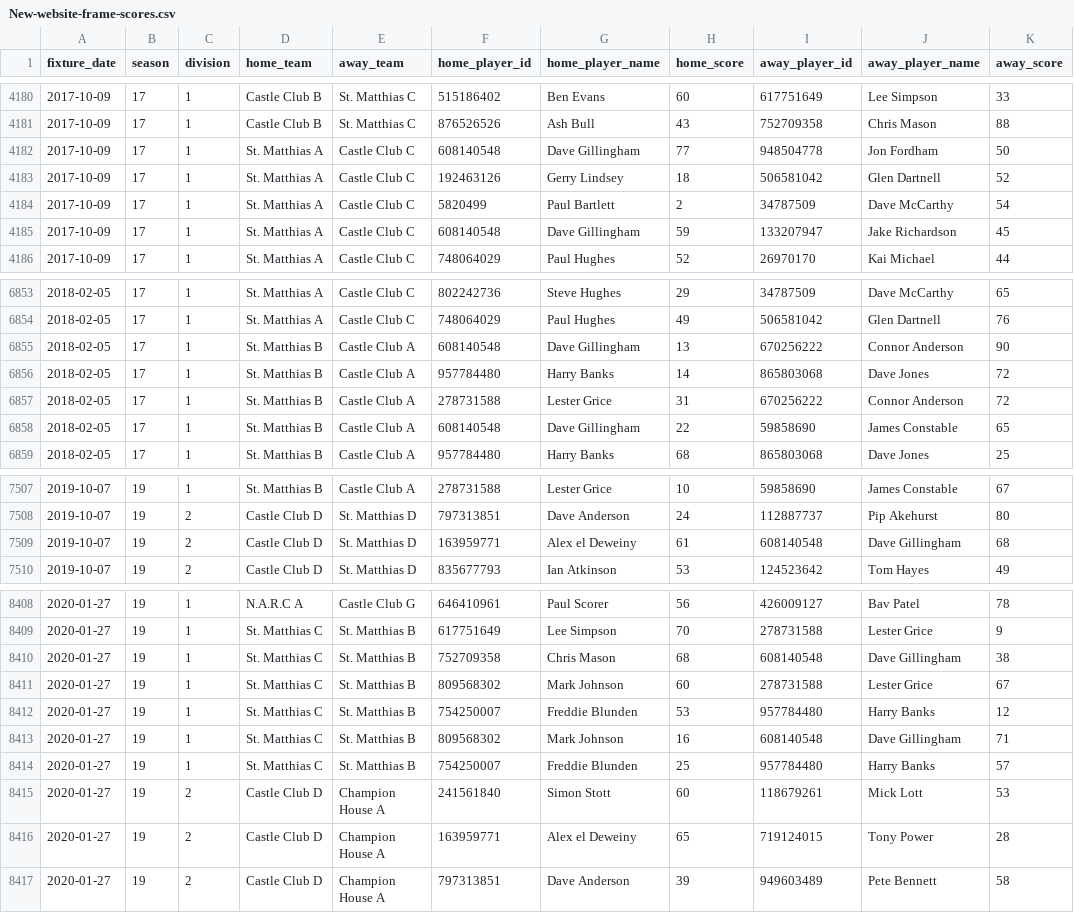
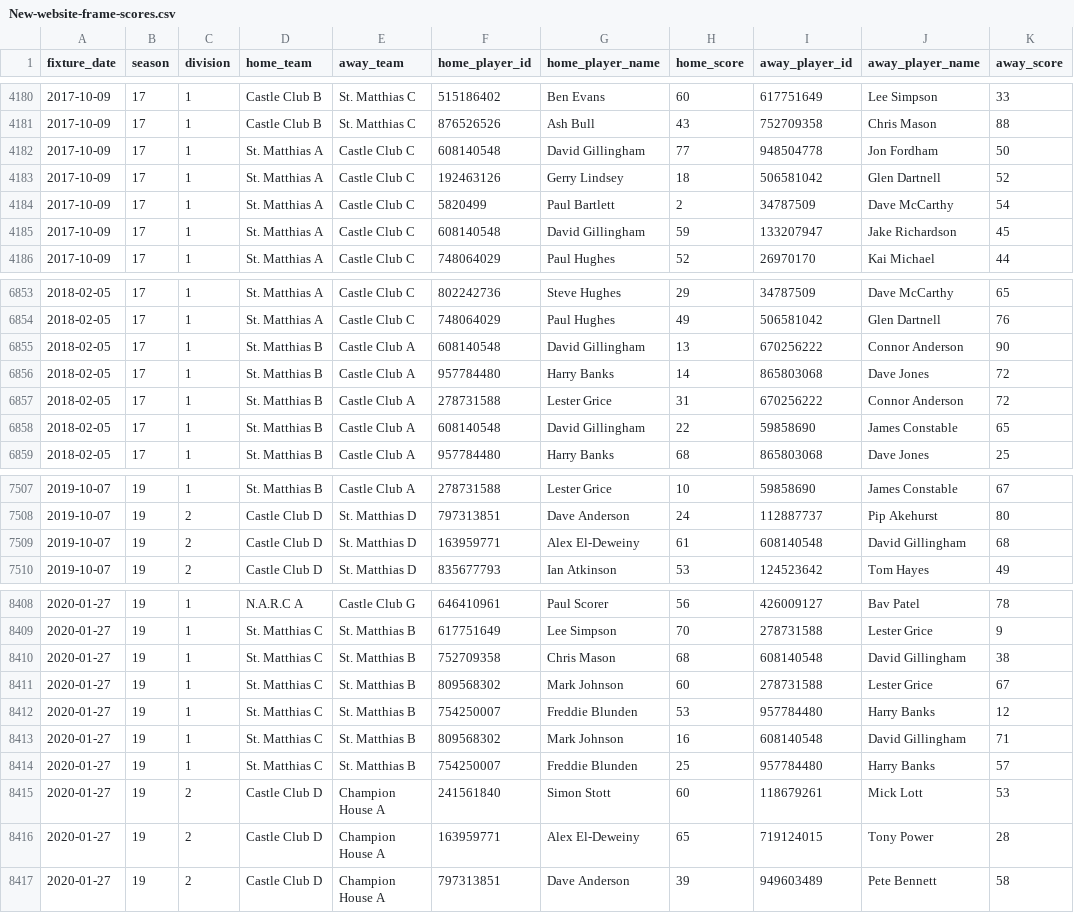
Before and after one commit to sheepworrier/bhdbsl, a CSV file: New-website-frame-scores.csv, drawn as a sheet; only a part is shown, gaps mark what is left out; the diff covers the shown part only.

Commit message:
Fix some recent name changes on new website

```diff
--- a/New-website-frame-scores.csv
+++ b/New-website-frame-scores.csv
@@ -4181,6 +4181,6 @@ fixture_date,season,division,home_team,away_team,home_player_id,home_player_name
 2017-10-09,17,1,Castle Club  B,St. Matthias C,876526526,Ash Bull,43,752709358,Chris Mason,88
-2017-10-09,17,1,St. Matthias A,Castle Club  C,608140548,Dave Gillingham,77,948504778,Jon Fordham,50
+2017-10-09,17,1,St. Matthias A,Castle Club  C,608140548,David Gillingham,77,948504778,Jon Fordham,50
 2017-10-09,17,1,St. Matthias A,Castle Club  C,192463126,Gerry Lindsey,18,506581042,Glen Dartnell,52
 2017-10-09,17,1,St. Matthias A,Castle Club  C,5820499,Paul Bartlett,2,34787509,Dave McCarthy,54
-2017-10-09,17,1,St. Matthias A,Castle Club  C,608140548,Dave Gillingham,59,133207947,Jake Richardson,45
+2017-10-09,17,1,St. Matthias A,Castle Club  C,608140548,David Gillingham,59,133207947,Jake Richardson,45
 2017-10-09,17,1,St. Matthias A,Castle Club  C,748064029,Paul Hughes,52,26970170,Kai Michael,44
@@ -6854,6 +6854,6 @@ fixture_date,season,division,home_team,away_team,home_player_id,home_player_name
 2018-02-05,17,1,St. Matthias A,Castle Club  C,748064029,Paul Hughes,49,506581042,Glen Dartnell,76
-2018-02-05,17,1,St. Matthias B,Castle Club  A,608140548,Dave Gillingham,13,670256222,Connor Anderson,90
+2018-02-05,17,1,St. Matthias B,Castle Club  A,608140548,David Gillingham,13,670256222,Connor Anderson,90
 2018-02-05,17,1,St. Matthias B,Castle Club  A,957784480,Harry Banks,14,865803068,Dave Jones,72
 2018-02-05,17,1,St. Matthias B,Castle Club  A,278731588,Lester Grice,31,670256222,Connor Anderson,72
-2018-02-05,17,1,St. Matthias B,Castle Club  A,608140548,Dave Gillingham,22,59858690,James Constable,65
+2018-02-05,17,1,St. Matthias B,Castle Club  A,608140548,David Gillingham,22,59858690,James Constable,65
 2018-02-05,17,1,St. Matthias B,Castle Club  A,957784480,Harry Banks,68,865803068,Dave Jones,25
@@ -7508,3 +7508,3 @@ fixture_date,season,division,home_team,away_team,home_player_id,home_player_name
 2019-10-07,19,2,Castle Club  D,St. Matthias D,797313851,Dave Anderson,24,112887737,Pip Akehurst,80
-2019-10-07,19,2,Castle Club  D,St. Matthias D,163959771,Alex el Deweiny,61,608140548,Dave Gillingham,68
+2019-10-07,19,2,Castle Club  D,St. Matthias D,163959771,Alex El-Deweiny,61,608140548,David Gillingham,68
 2019-10-07,19,2,Castle Club  D,St. Matthias D,835677793,Ian Atkinson,53,124523642,Tom Hayes,49
@@ -8409,9 +8409,9 @@ fixture_date,season,division,home_team,away_team,home_player_id,home_player_name
 2020-01-27,19,1,St. Matthias C,St. Matthias B,617751649,Lee Simpson,70,278731588,Lester Grice,9
-2020-01-27,19,1,St. Matthias C,St. Matthias B,752709358,Chris Mason,68,608140548,Dave Gillingham,38
+2020-01-27,19,1,St. Matthias C,St. Matthias B,752709358,Chris Mason,68,608140548,David Gillingham,38
 2020-01-27,19,1,St. Matthias C,St. Matthias B,809568302,Mark Johnson,60,278731588,Lester Grice,67
 2020-01-27,19,1,St. Matthias C,St. Matthias B,754250007,Freddie Blunden,53,957784480,Harry Banks,12
-2020-01-27,19,1,St. Matthias C,St. Matthias B,809568302,Mark Johnson,16,608140548,Dave Gillingham,71
+2020-01-27,19,1,St. Matthias C,St. Matthias B,809568302,Mark Johnson,16,608140548,David Gillingham,71
 2020-01-27,19,1,St. Matthias C,St. Matthias B,754250007,Freddie Blunden,25,957784480,Harry Banks,57
 2020-01-27,19,2,Castle Club  D,Champion House  A,241561840,Simon Stott,60,118679261,Mick Lott,53
-2020-01-27,19,2,Castle Club  D,Champion House  A,163959771,Alex el Deweiny,65,719124015,Tony Power,28
+2020-01-27,19,2,Castle Club  D,Champion House  A,163959771,Alex El-Deweiny,65,719124015,Tony Power,28
 2020-01-27,19,2,Castle Club  D,Champion House  A,797313851,Dave Anderson,39,949603489,Pete Bennett,58
```
Also changed, not shown: 107 edited cells elsewhere in this file, 1 other file.
